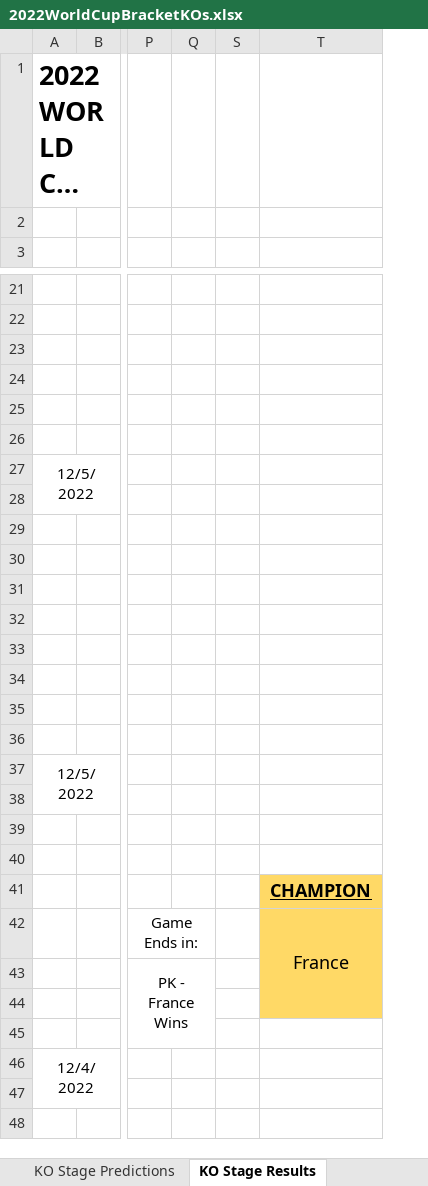
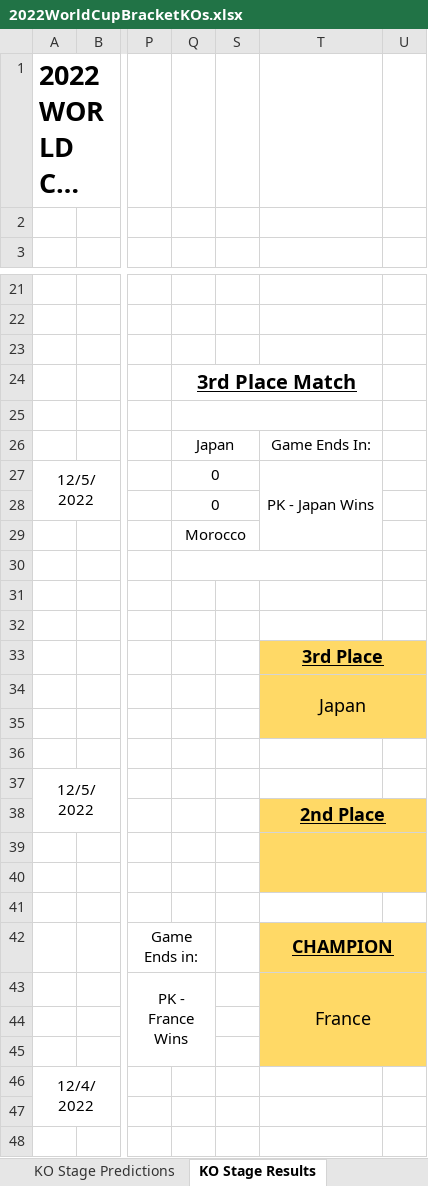
Before and after one commit to weaverdn/WorldCupPool, an Excel workbook: 2022WorldCupBracketKOs.xlsx, sheet KO Stage Results, drawn as a sheet; only a part is shown, gaps mark what is left out; long unchanged cells end in …; values as stored, in another font and other column widths than the file's, no borders; conditional formats not drawn; removed rows and columns are numbered as before the commit, all else as after; the diff covers the shown part only; the diff names each change by its address in the sheet, - before the commit and + after, or states it on an @@ line.

```diff
--- a/2022WorldCupBracketKOs.xlsx (sheet KO Stage Results)
+++ b/2022WorldCupBracketKOs.xlsx (sheet KO Stage Results)
-column Q, empty
+column Q, rows 24-29: 3rd Place Match |  | Japan | 0 | 0 | Morocco
+column U, empty
-T26: (empty)
+T26: Game Ends In:
-T27: (empty)
+T27: PK - Japan Wins
+T27:T29 merged
-T33: (empty)
+T33: 3rd Place
-T33:T35 fill: none
+T33:T35 fill: #FFD966
+T33:U33 merged
-T34: (empty)
+T34: Japan
+T34:U35 merged
-T38: (empty)
+T38: 2nd Place
-T38:T40 fill: none
+T38:T40 fill: #FFD966
+T38:U38 merged
+T39:U40 merged
-T41: CHAMPION
+T41: (empty)
-T41 fill: #FFD966
+T41 fill: none
-T42: France
+T42: CHAMPION
@@ T42 bold: off → on, underline: off → on @@
-T42:T44 merged
+T42:U42 merged
-T43: (empty)
+T43: France
+T43:U45 merged
-T45 fill: none
+T45 fill: #FFD966
```
Also changed, not shown: 3 edited cells elsewhere in this sheet, sheet KO Stage Predictions, sheet Summary, formulas that keep their value, hidden cells.
